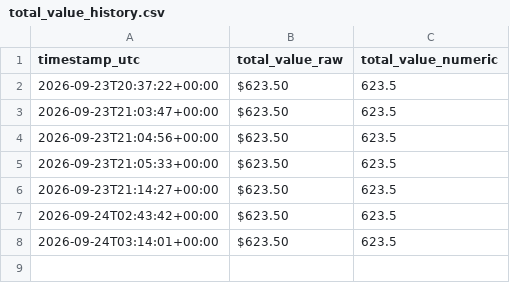
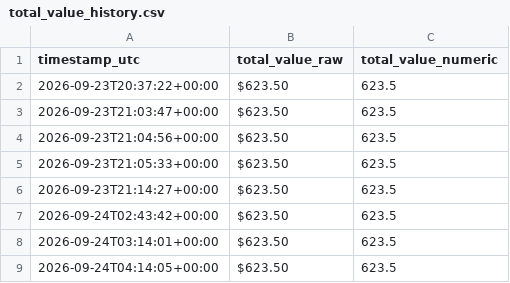
Before and after one commit to mustafacamurcu/riftmana-tracker, a CSV file: total_value_history.csv, drawn as a sheet; the diff names each change by its address in the sheet, - before the commit and + after, or states it on an @@ line.

Commit message:
Log total value 2026-09-24T04:14:05Z

```diff
--- a/total_value_history.csv
+++ b/total_value_history.csv
+row 9: 2026-09-24T04:14:05+00:00 | $623.50 | 623.5
```
Also changed, not shown: 1 other file.
